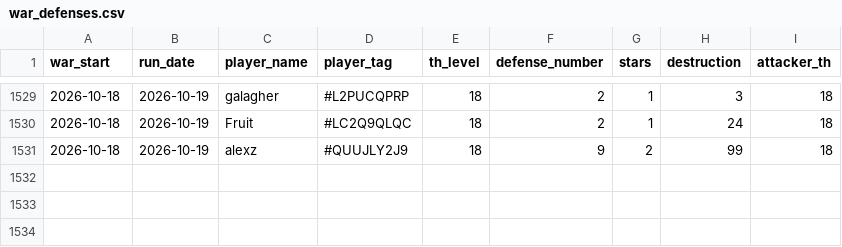
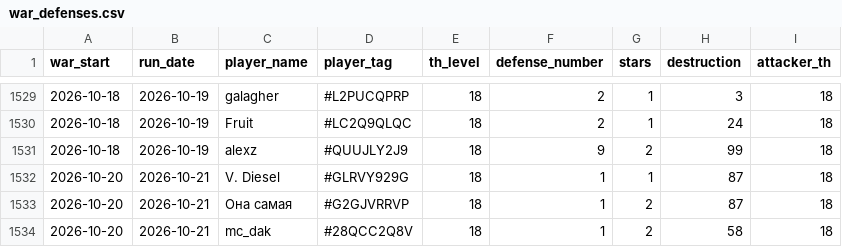
Before and after one commit to irisMoonwhisper/clash-of-clansh-scripts, a CSV file: war_defenses.csv, drawn as a sheet; only a part is shown, gaps mark what is left out.

```diff
--- a/war_defenses.csv
+++ b/war_defenses.csv
@@ -1531 +1531,4 @@ war_start;run_date;player_name;player_tag;th_level;defense_number;stars;destruct
 2026-10-18;2026-10-19;alexz;#QUUJLY2J9;18;9;2;99;18
+2026-10-20;2026-10-21;V. Diesel;#GLRVY929G;18;1;1;87;18
+2026-10-20;2026-10-21;Она самая;#G2GJVRRVP;18;1;2;87;18
+2026-10-20;2026-10-21;mc_dak;#28QCC2Q8V;18;1;2;58;18
```
Also changed, not shown: war_attacks.csv.
